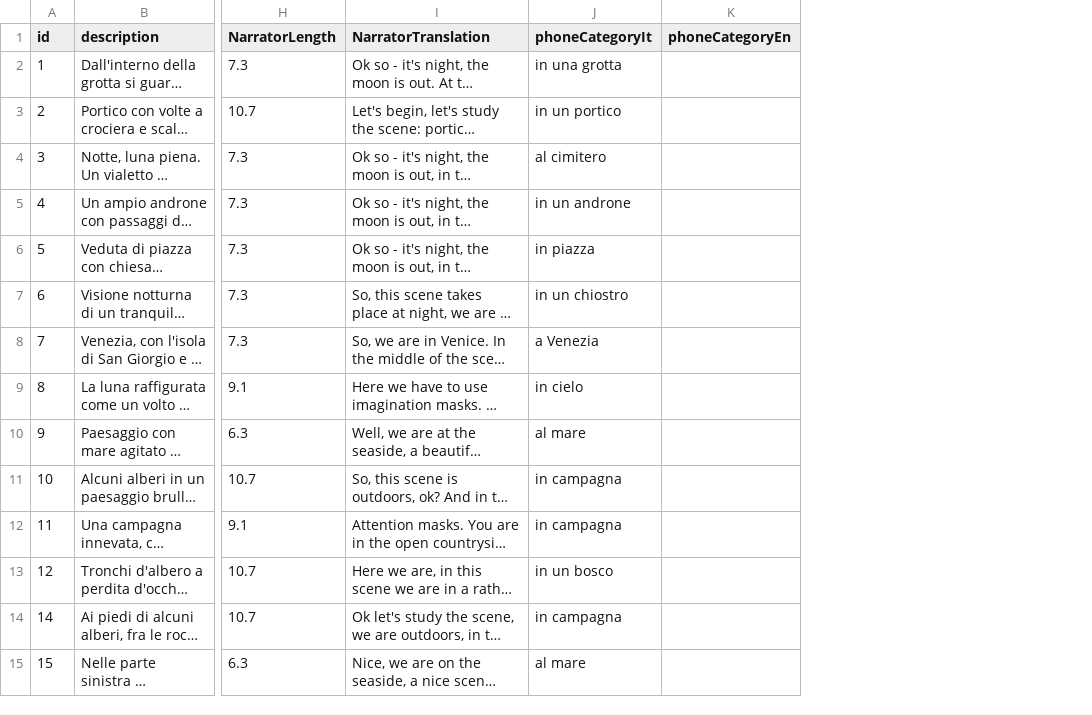
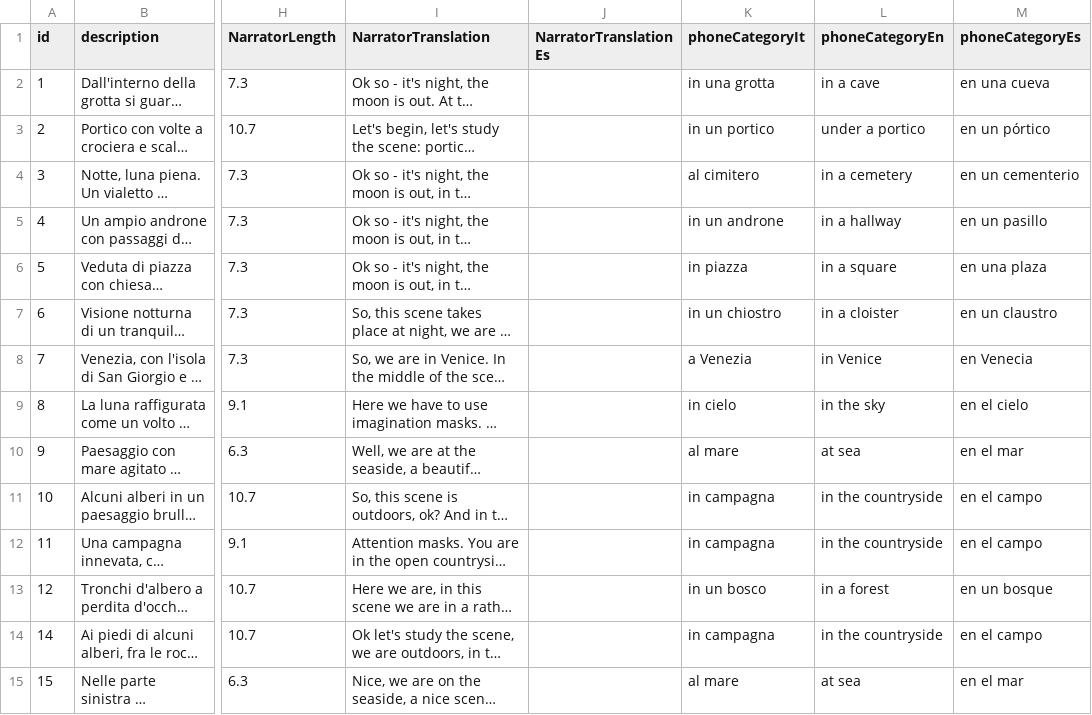
Before and after one commit to dmstfctn/the-models-data, a CSV file: csv/backdrops.csv, drawn as a sheet; only a part is shown, gaps mark what is left out; long unchanged cells end in …; addresses are those after the commit; the diff covers the shown part only; the diff names each change by its address in the sheet, - before the commit and + after, or states it on an @@ line.

```diff
--- a/csv/backdrops.csv
+++ b/csv/backdrops.csv
+column J (NarratorTranslationEs), empty
+column M (phoneCategoryEs), rows 2-15: en una cueva | en un pórtico | en un cementerio | en un pasillo | en una plaza | en un claustro | en Venecia | en el cielo | en el mar | en el campo | en el campo | en un bosque | en el campo | en el mar
-L2 (phoneCategoryEn): (empty)
+L2 (phoneCategoryEn): in a cave
-L3 (phoneCategoryEn): (empty)
+L3 (phoneCategoryEn): under a portico
-L4 (phoneCategoryEn): (empty)
+L4 (phoneCategoryEn): in a cemetery
-L5 (phoneCategoryEn): (empty)
+L5 (phoneCategoryEn): in a hallway
-L6 (phoneCategoryEn): (empty)
+L6 (phoneCategoryEn): in a square
-L7 (phoneCategoryEn): (empty)
+L7 (phoneCategoryEn): in a cloister
-L8 (phoneCategoryEn): (empty)
+L8 (phoneCategoryEn): in Venice
-L9 (phoneCategoryEn): (empty)
+L9 (phoneCategoryEn): in the sky
-L10 (phoneCategoryEn): (empty)
+L10 (phoneCategoryEn): at sea
-L11:L12 (phoneCategoryEn): (empty)
+L11:L12 (phoneCategoryEn): in the countryside
-L13 (phoneCategoryEn): (empty)
+L13 (phoneCategoryEn): in a forest
-L14 (phoneCategoryEn): (empty)
+L14 (phoneCategoryEn): in the countryside
-L15 (phoneCategoryEn): (empty)
+L15 (phoneCategoryEn): at sea
```
Also changed, not shown: 50 edited cells elsewhere in this file, csv/characters.csv, csv/endings.csv, 5 other files.
